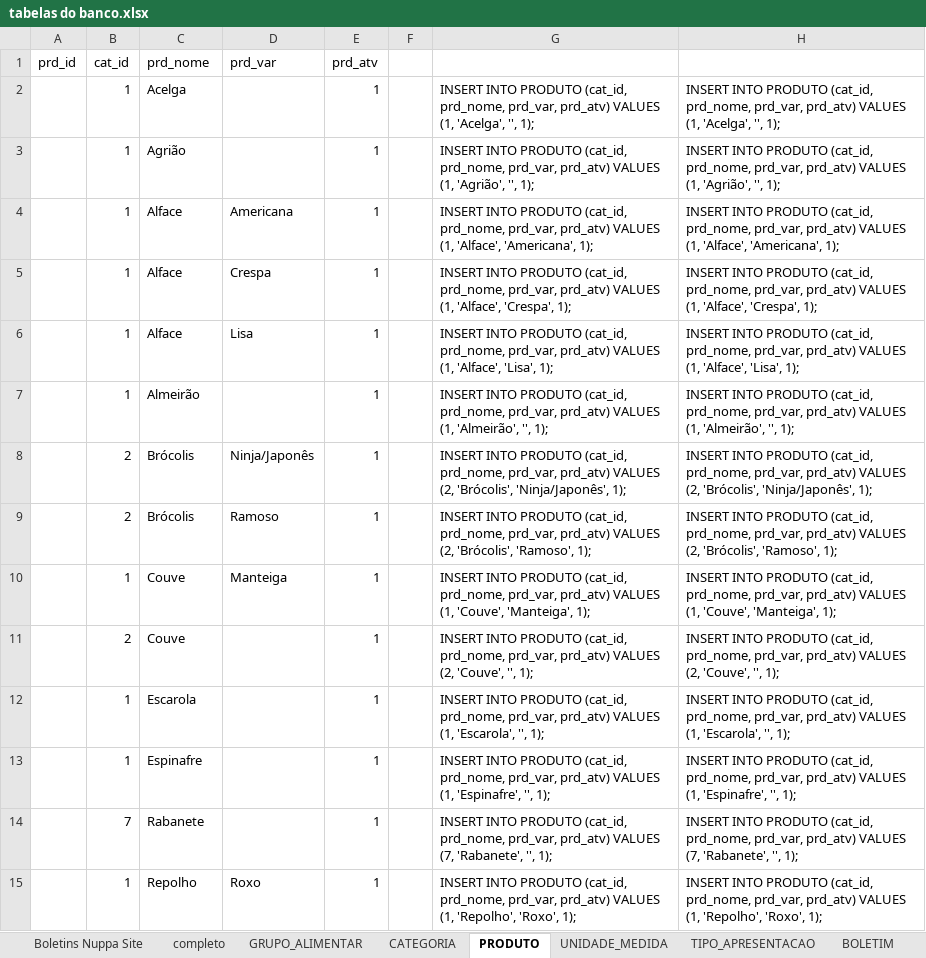
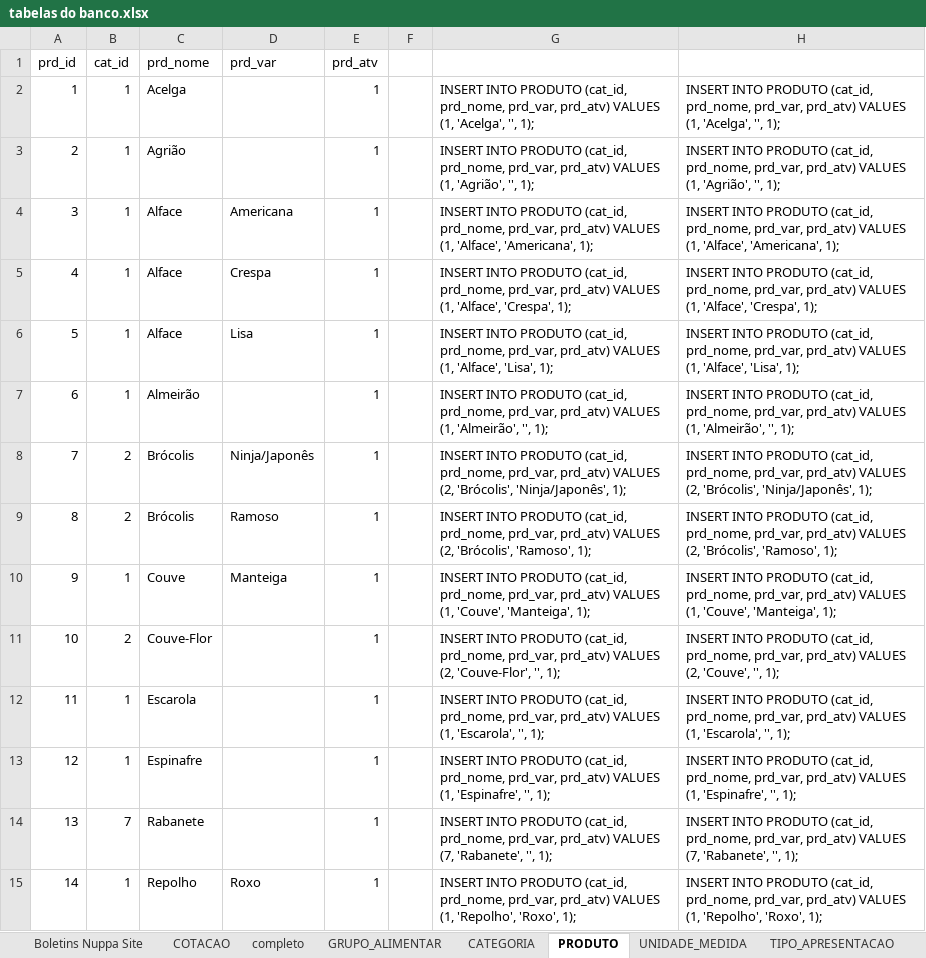
Before and after one commit to Granchamps/Lab_Banco_NUPPA, an Excel workbook: tabelas do banco.xlsx, sheet PRODUTO, drawn as a sheet; only a part is shown; values as stored, in another font and other column widths than the file's, no borders; the diff covers the shown part only; the diff names each change by its address in the sheet, - before the commit and + after, or states it on an @@ line.

```diff
--- a/tabelas do banco.xlsx (sheet PRODUTO)
+++ b/tabelas do banco.xlsx (sheet PRODUTO)
-A2 (prd_id): (empty)
+A2 (prd_id): 1
-A3 (prd_id): (empty)
+A3 (prd_id): 2
-A4 (prd_id): (empty)
+A4 (prd_id): 3
-A5 (prd_id): (empty)
+A5 (prd_id): 4
-A6 (prd_id): (empty)
+A6 (prd_id): 5
-A7 (prd_id): (empty)
+A7 (prd_id): 6
-A8 (prd_id): (empty)
+A8 (prd_id): 7
-A9 (prd_id): (empty)
+A9 (prd_id): 8
-A10 (prd_id): (empty)
+A10 (prd_id): 9
-A11 (prd_id): (empty)
+A11 (prd_id): 10
-C11 (prd_nome): Couve
+C11 (prd_nome): Couve-Flor
-G11: …VALUES (2, 'Couve', '', 1);
+G11: …VALUES (2, 'Couve-Flor', '', 1);
-A12 (prd_id): (empty)
+A12 (prd_id): 11
-A13 (prd_id): (empty)
+A13 (prd_id): 12
-A14 (prd_id): (empty)
+A14 (prd_id): 13
-A15 (prd_id): (empty)
+A15 (prd_id): 14
```
Also changed, not shown: 26 edited cells elsewhere in this sheet, sheet COTACAO, sheet Boletins Nuppa Site, sheet PRODUTO_APRESENTACAO, sheet BOLETIM, other sheet tabs.
